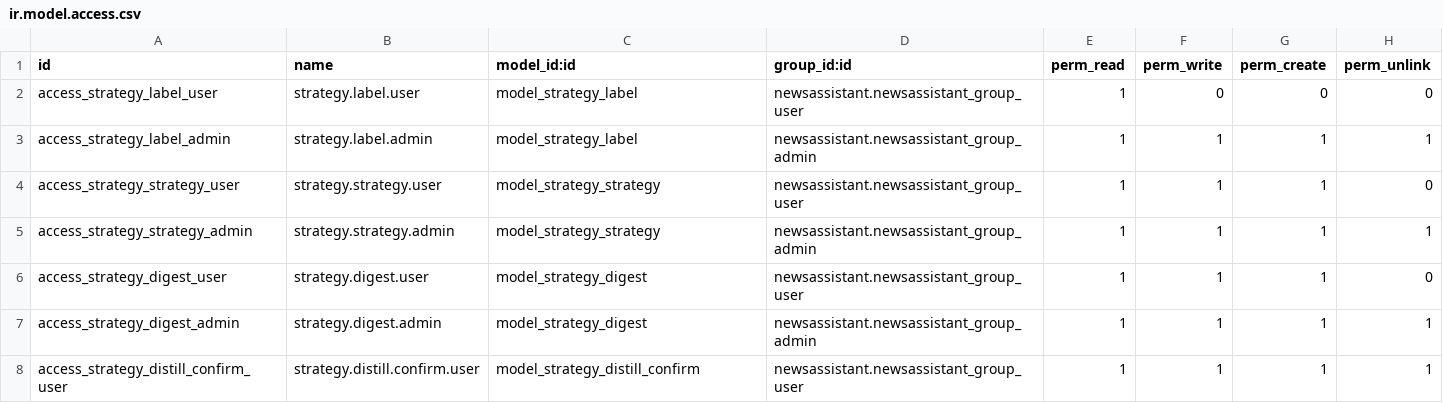
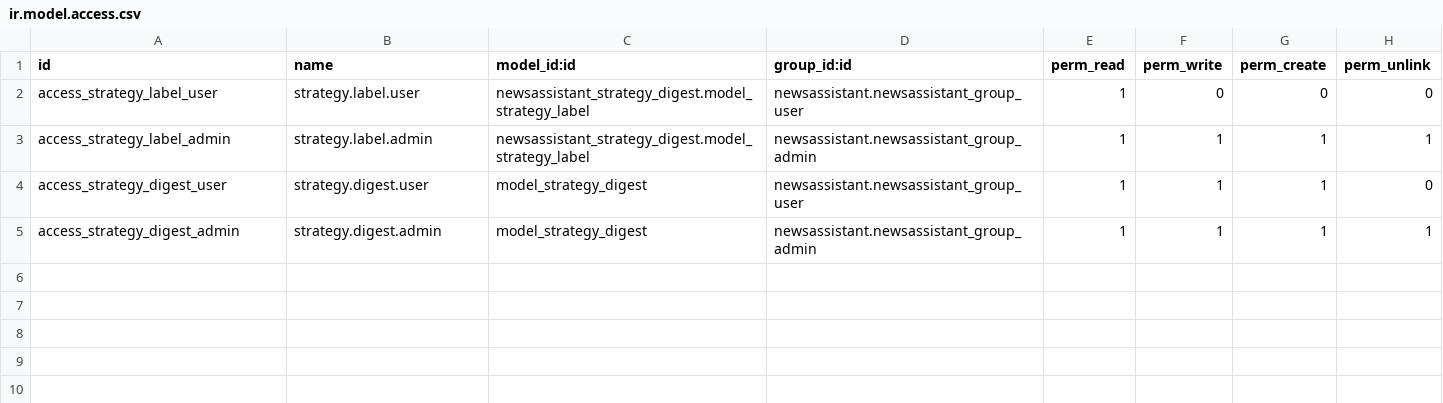
Before and after one commit to sozialinfo/newsassistant, a CSV file: newsassistant_strategy_digest/security/ir.model.access.csv, drawn as a sheet.

Commit message:
feat(strategy): add strategy base module, strategy watch module, refactor strategy digest
- Extract strategy.strategy model into shared newsassistant_strategy base module
- Move strategy.label to newsassistant_strategy_digest (labeling belongs to digest)
- Add newsassistant_strategy_watch: boolean strategy watch flag on articles
- Custom strategy_watch widget (extends boolean_favorite) with star icon on kanban/list
- Unified cron in base module dispatches evaluation to both sister modules
- Independent prompt distillation per module with confirmation dialogs
- Prompt tab restructured with Digest/Watch card sections
- Strategy Watch menu filters to watched articles only

Change: strategy-watch-module

```diff
--- a/newsassistant_strategy_digest/security/ir.model.access.csv
+++ b/newsassistant_strategy_digest/security/ir.model.access.csv
@@ -1,8 +1,5 @@
 id,name,model_id:id,group_id:id,perm_read,perm_write,perm_create,perm_unlink
-access_strategy_label_user,strategy.label.user,model_strategy_label,newsassistant.newsassistant_group_user,1,0,0,0
-access_strategy_label_admin,strategy.label.admin,model_strategy_label,newsassistant.newsassistant_group_admin,1,1,1,1
-access_strategy_strategy_user,strategy.strategy.user,model_strategy_strategy,newsassistant.newsassistant_group_user,1,1,1,0
-access_strategy_strategy_admin,strategy.strategy.admin,model_strategy_strategy,newsassistant.newsassistant_group_admin,1,1,1,1
+access_strategy_label_user,strategy.label.user,newsassistant_strategy_digest.model_strategy_label,newsassistant.newsassistant_group_user,1,0,0,0
+access_strategy_label_admin,strategy.label.admin,newsassistant_strategy_digest.model_strategy_label,newsassistant.newsassistant_group_admin,1,1,1,1
 access_strategy_digest_user,strategy.digest.user,model_strategy_digest,newsassistant.newsassistant_group_user,1,1,1,0
 access_strategy_digest_admin,strategy.digest.admin,model_strategy_digest,newsassistant.newsassistant_group_admin,1,1,1,1
-access_strategy_distill_confirm_user,strategy.distill.confirm.user,model_strategy_distill_confirm,newsassistant.newsassistant_group_user,1,1,1,1
```
Also changed, not shown: 52 other files.
